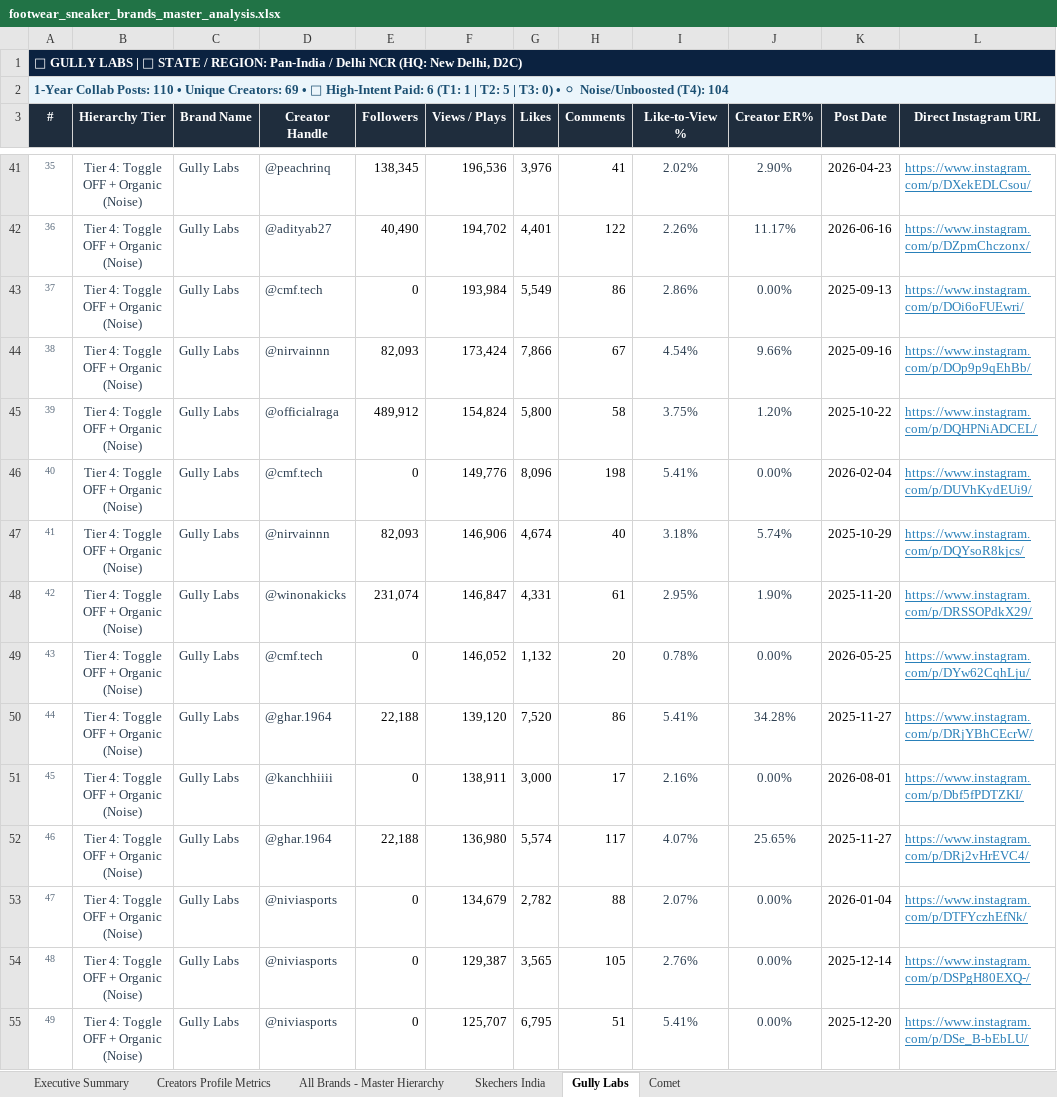
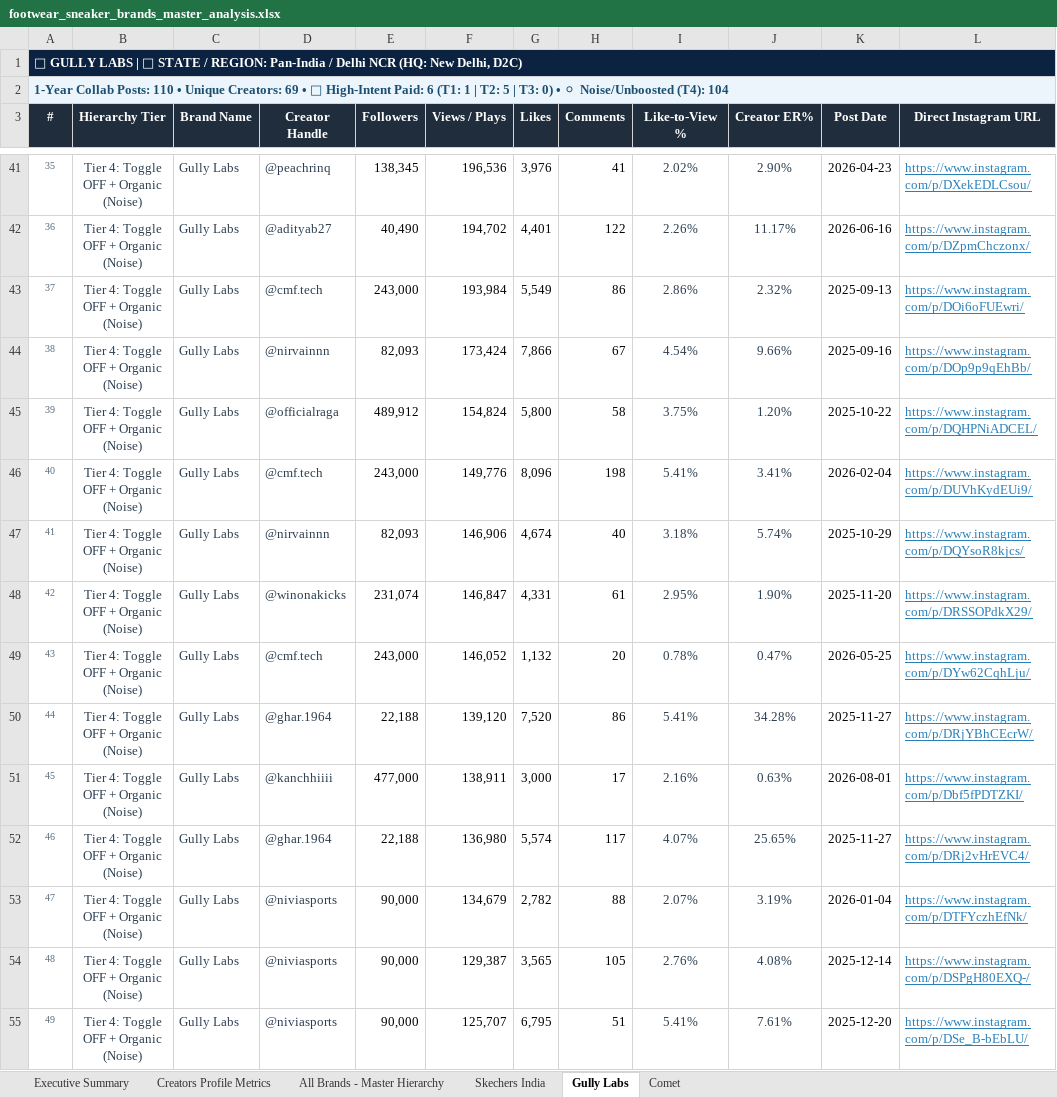
Before and after one commit to quvoid/InstagramAnalyticsVersion2, an Excel workbook: footwear_sneaker_brands_master_analysis.xlsx, sheet Gully Labs, drawn as a sheet; only a part is shown, gaps mark what is left out; values as stored, in another font and other column widths than the file's, no borders; the diff covers the shown part only; the diff names each change by its address in the sheet, - before the commit and + after, or states it on an @@ line.

Commit message:
feat: exact follower counts and pure creator tiers for all 91 profiles (no brand labels)

```diff
--- a/footwear_sneaker_brands_master_analysis.xlsx (sheet Gully Labs)
+++ b/footwear_sneaker_brands_master_analysis.xlsx (sheet Gully Labs)
-E43 (Followers): 0
+E43 (Followers): 243,000
-J43 (Creator ER%): 0.00%
+J43 (Creator ER%): 2.32%
-E46 (Followers): 0
+E46 (Followers): 243,000
-J46 (Creator ER%): 0.00%
+J46 (Creator ER%): 3.41%
-E49 (Followers): 0
+E49 (Followers): 243,000
-J49 (Creator ER%): 0.00%
+J49 (Creator ER%): 0.47%
-E51 (Followers): 0
+E51 (Followers): 477,000
-J51 (Creator ER%): 0.00%
+J51 (Creator ER%): 0.63%
-E53:E55 (Followers): 0
+E53:E55 (Followers): 90,000
-J53 (Creator ER%): 0.00%
+J53 (Creator ER%): 3.19%
-J54 (Creator ER%): 0.00%
+J54 (Creator ER%): 4.08%
-J55 (Creator ER%): 0.00%
+J55 (Creator ER%): 7.61%
```
Also changed, not shown: 66 edited cells elsewhere in this sheet, sheet Creators Profile Metrics, sheet All Brands - Master Hierarchy, sheet Comet, sheet Executive Summary, sheet Skechers India, 14 other files.
